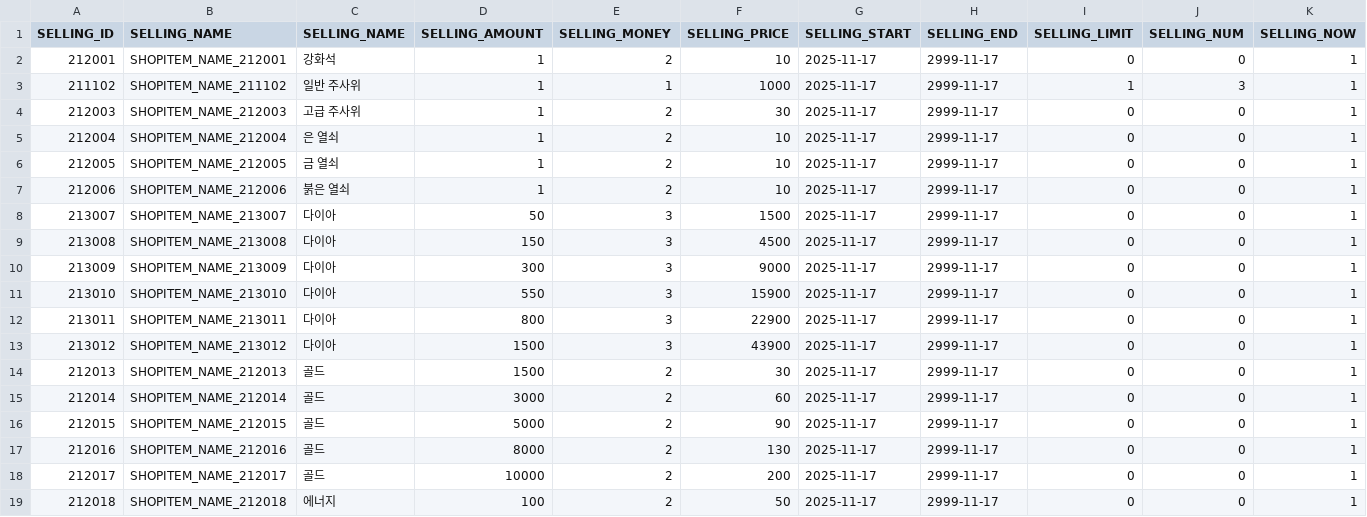
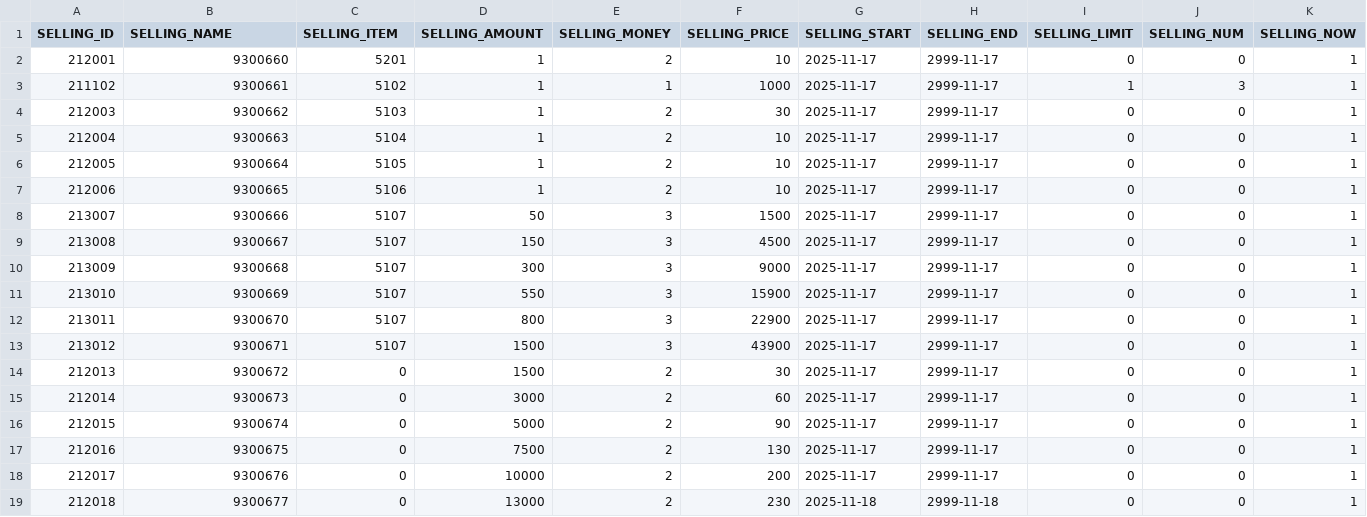
Before and after one commit to hi7524/HireAndHold, a CSV file: Assets/DataTables/SellingTable.csv, drawn as a sheet; only a part is shown; the diff covers the shown part only.

```diff
--- a/Assets/DataTables/SellingTable.csv
+++ b/Assets/DataTables/SellingTable.csv
@@ -1,19 +1,19 @@
-SELLING_ID,SELLING_NAME,SELLING_NAME,SELLING_AMOUNT,SELLING_MONEY,SELLING_PRICE,SELLING_START,SELLING_END,SELLING_LIMIT,SELLING_NUM,SELLING_NOW
-212001,SHOPITEM_NAME_212001,강화석,1,2,10,2025-11-17,2999-11-17,0,0,1
-211102,SHOPITEM_NAME_211102,일반 주사위,1,1,1000,2025-11-17,2999-11-17,1,3,1
-212003,SHOPITEM_NAME_212003,고급 주사위,1,2,30,2025-11-17,2999-11-17,0,0,1
-212004,SHOPITEM_NAME_212004,은 열쇠,1,2,10,2025-11-17,2999-11-17,0,0,1
-212005,SHOPITEM_NAME_212005,금 열쇠,1,2,10,2025-11-17,2999-11-17,0,0,1
-212006,SHOPITEM_NAME_212006,붉은 열쇠,1,2,10,2025-11-17,2999-11-17,0,0,1
-213007,SHOPITEM_NAME_213007,다이아,50,3,1500,2025-11-17,2999-11-17,0,0,1
-213008,SHOPITEM_NAME_213008,다이아,150,3,4500,2025-11-17,2999-11-17,0,0,1
-213009,SHOPITEM_NAME_213009,다이아,300,3,9000,2025-11-17,2999-11-17,0,0,1
-213010,SHOPITEM_NAME_213010,다이아,550,3,15900,2025-11-17,2999-11-17,0,0,1
-213011,SHOPITEM_NAME_213011,다이아,800,3,22900,2025-11-17,2999-11-17,0,0,1
-213012,SHOPITEM_NAME_213012,다이아,1500,3,43900,2025-11-17,2999-11-17,0,0,1
-212013,SHOPITEM_NAME_212013,골드 ,1500,2,30,2025-11-17,2999-11-17,0,0,1
-212014,SHOPITEM_NAME_212014,골드 ,3000,2,60,2025-11-17,2999-11-17,0,0,1
-212015,SHOPITEM_NAME_212015,골드 ,5000,2,90,2025-11-17,2999-11-17,0,0,1
-212016,SHOPITEM_NAME_212016,골드 ,8000,2,130,2025-11-17,2999-11-17,0,0,1
-212017,SHOPITEM_NAME_212017,골드 ,10000,2,200,2025-11-17,2999-11-17,0,0,1
-212018,SHOPITEM_NAME_212018,에너지,100,2,50,2025-11-17,2999-11-17,0,0,1
+SELLING_ID,SELLING_NAME,SELLING_ITEM,SELLING_AMOUNT,SELLING_MONEY,SELLING_PRICE,SELLING_START,SELLING_END,SELLING_LIMIT,SELLING_NUM,SELLING_NOW
+212001,9300660,5201,1,2,10,2025-11-17,2999-11-17,0,0,1
+211102,9300661,5102,1,1,1000,2025-11-17,2999-11-17,1,3,1
+212003,9300662,5103,1,2,30,2025-11-17,2999-11-17,0,0,1
+212004,9300663,5104,1,2,10,2025-11-17,2999-11-17,0,0,1
+212005,9300664,5105,1,2,10,2025-11-17,2999-11-17,0,0,1
+212006,9300665,5106,1,2,10,2025-11-17,2999-11-17,0,0,1
+213007,9300666,5107,50,3,1500,2025-11-17,2999-11-17,0,0,1
+213008,9300667,5107,150,3,4500,2025-11-17,2999-11-17,0,0,1
+213009,9300668,5107,300,3,9000,2025-11-17,2999-11-17,0,0,1
+213010,9300669,5107,550,3,15900,2025-11-17,2999-11-17,0,0,1
+213011,9300670,5107,800,3,22900,2025-11-17,2999-11-17,0,0,1
+213012,9300671,5107,1500,3,43900,2025-11-17,2999-11-17,0,0,1
+212013,9300672,0,1500,2,30,2025-11-17,2999-11-17,0,0,1
+212014,9300673,0,3000,2,60,2025-11-17,2999-11-17,0,0,1
+212015,9300674,0,5000,2,90,2025-11-17,2999-11-17,0,0,1
+212016,9300675,0,7500,2,130,2025-11-17,2999-11-17,0,0,1
+212017,9300676,0,10000,2,200,2025-11-17,2999-11-17,0,0,1
+212018,9300677,0,13000,2,230,2025-11-18,2999-11-18,0,0,1
```
Also changed, not shown: 1 added row and 26 edited cells elsewhere in this file, 3 other files.
